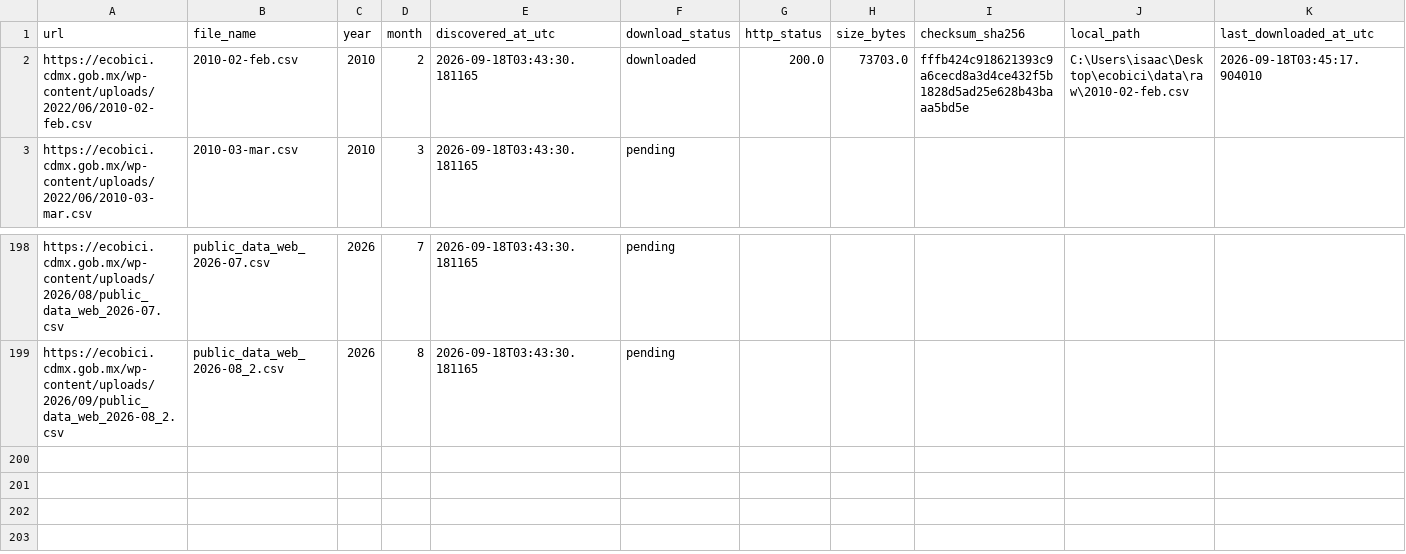
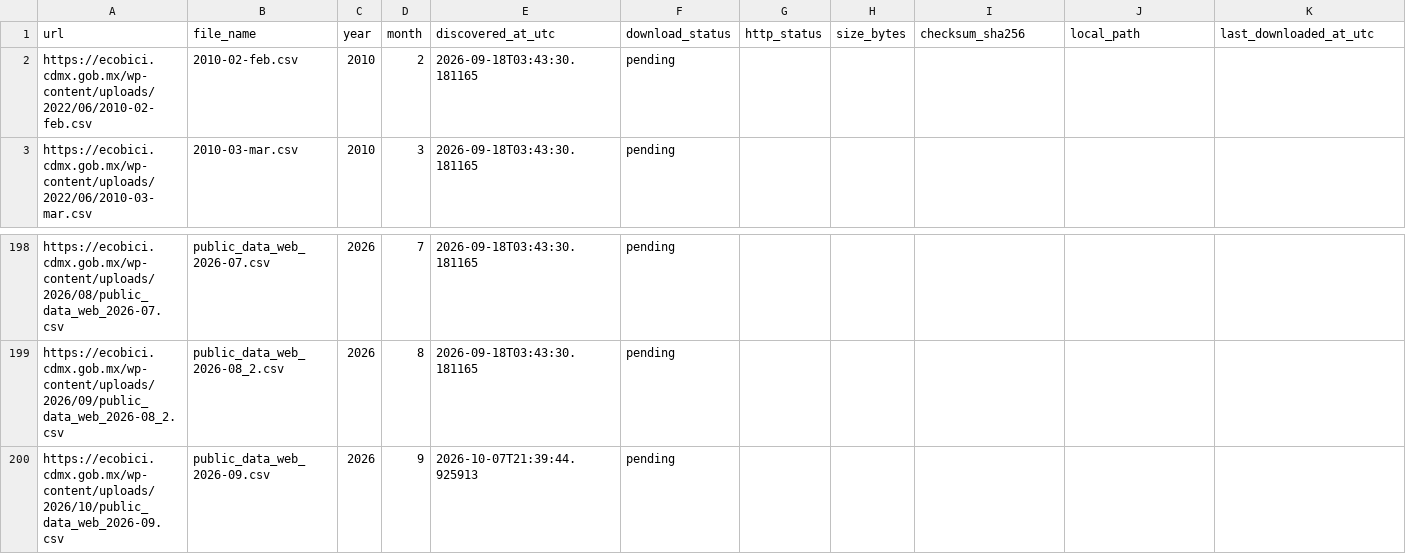
Before and after one commit to isaacmartinez23/ecobici, a CSV file: data/manifests/ecobici_historico.csv, drawn as a sheet; only a part is shown, gaps mark what is left out.

```diff
--- a/data/manifests/ecobici_historico.csv
+++ b/data/manifests/ecobici_historico.csv
@@ -1,3 +1,3 @@
 url,file_name,year,month,discovered_at_utc,download_status,http_status,size_bytes,checksum_sha256,local_path,last_downloaded_at_utc
-https://ecobici.cdmx.gob.mx/wp-content/uploads/2022/06/2010-02-feb.csv,2010-02-feb.csv,2010,2,2026-09-18T03:43:30.181165,downloaded,200.0,73703.0,fffb424c918621393c9a6cecd8a3d4ce432f5b1828d5ad25e628b43baaa5bd5e,C:\Users\isaac\Desktop\ecobici\data\raw\2010-02-feb.csv,2026-09-18T03:45:17.904010
+https://ecobici.cdmx.gob.mx/wp-content/uploads/2022/06/2010-02-feb.csv,2010-02-feb.csv,2010,2,2026-09-18T03:43:30.181165,pending,,,,,
 https://ecobici.cdmx.gob.mx/wp-content/uploads/2022/06/2010-03-mar.csv,2010-03-mar.csv,2010,3,2026-09-18T03:43:30.181165,pending,,,,,
@@ -199 +199,2 @@ https://ecobici.cdmx.gob.mx/wp-content/uploads/2026/08/public_data_web_2026-07.c
 https://ecobici.cdmx.gob.mx/wp-content/uploads/2026/09/public_data_web_2026-08_2.csv,public_data_web_2026-08_2.csv,2026,8,2026-09-18T03:43:30.181165,pending,,,,,
+https://ecobici.cdmx.gob.mx/wp-content/uploads/2026/10/public_data_web_2026-09.csv,public_data_web_2026-09.csv,2026,9,2026-10-07T21:39:44.925913,pending,,,,,
```
